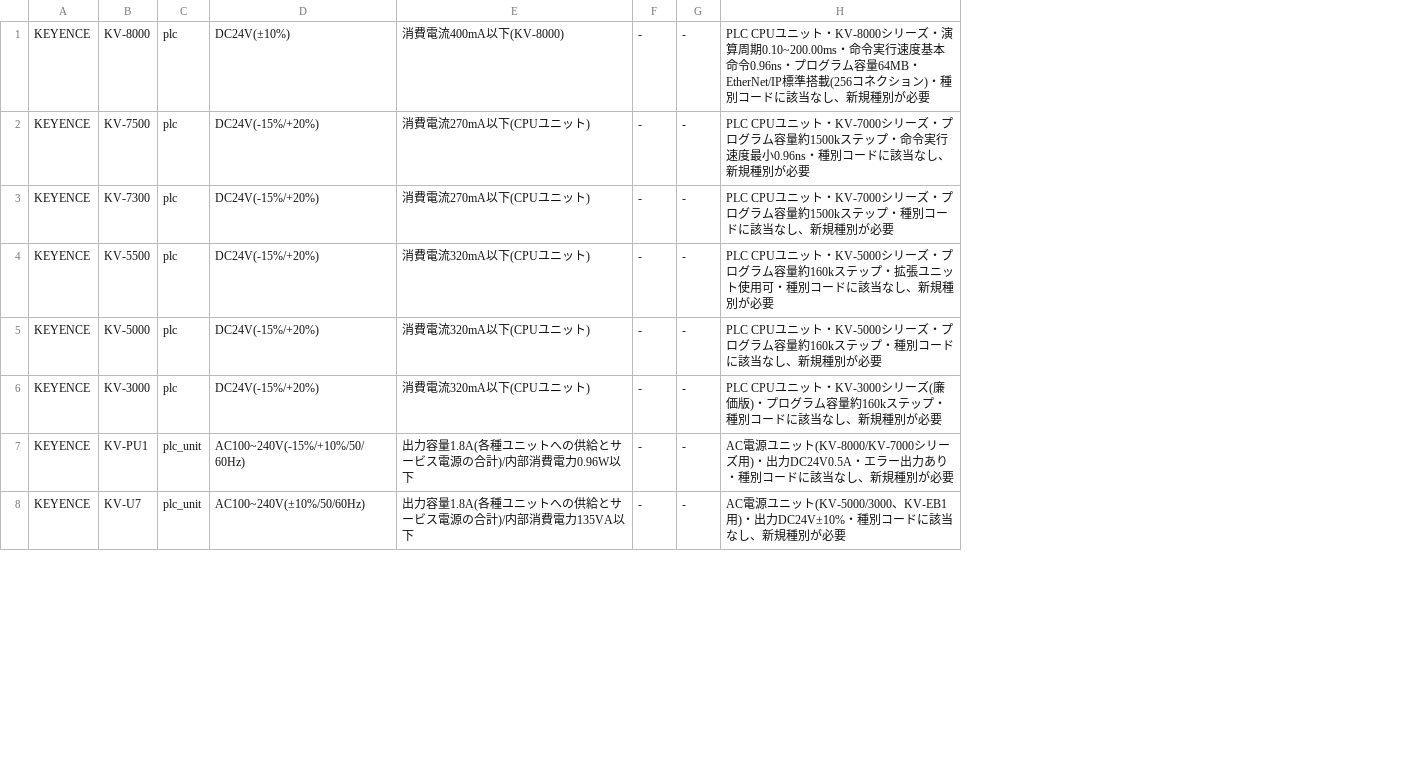
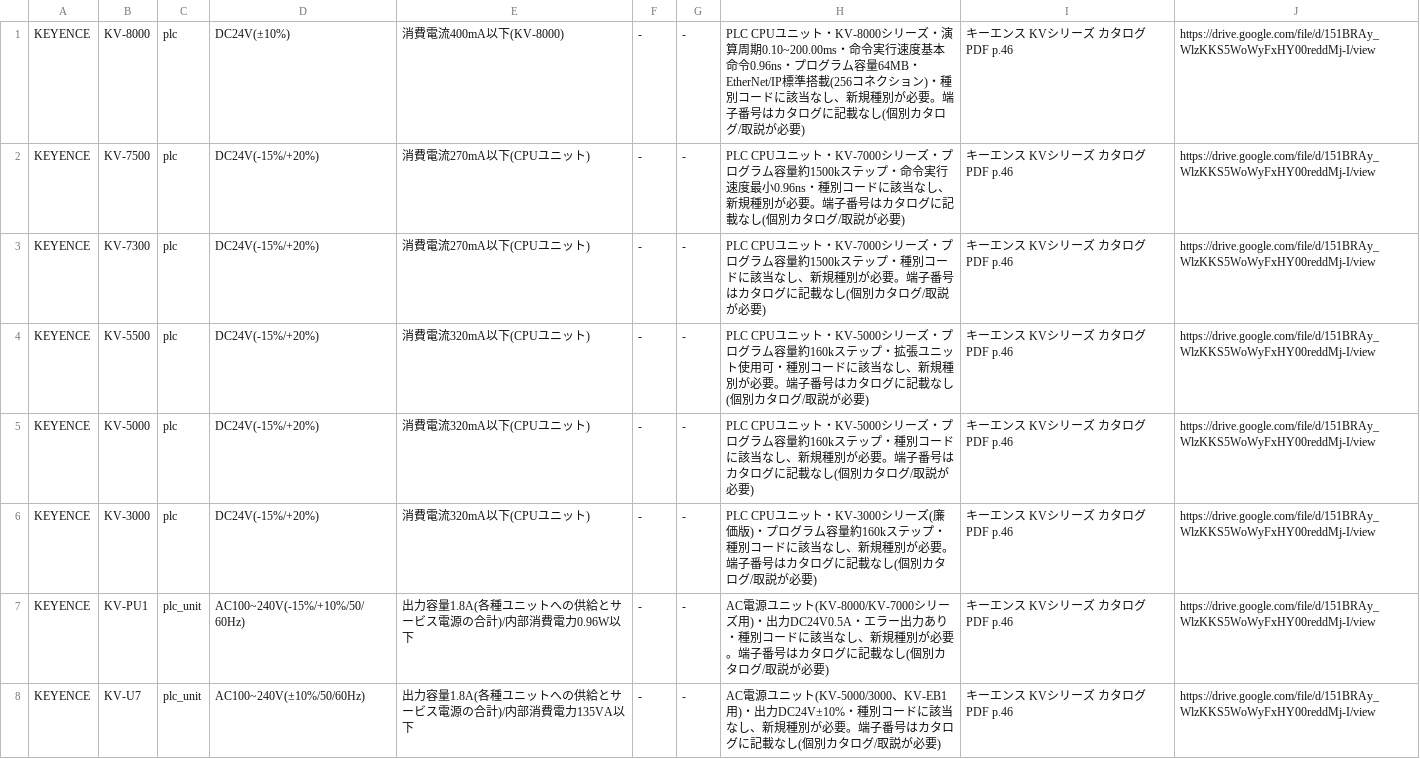
Before and after one commit to youichi558-collab/special-spoon, a CSV file: electrical_cad_v3/ecad_v3/catalog_pending/keyence_kv_plc_batch1.csv, drawn as a sheet; only a part is shown; removed rows and columns are numbered as before the commit, all else as after; the diff covers the shown part only; the diff names each change by its address in the sheet, - before the commit and + after, or states it on an @@ line.

```diff
--- a/electrical_cad_v3/ecad_v3/catalog_pending/keyence_kv_plc_batch1.csv
+++ b/electrical_cad_v3/ecad_v3/catalog_pending/keyence_kv_plc_batch1.csv
-column H, rows 1-8: PLC CPUユニット・KV-8000シリーズ・演算周期0.10~200.00ms・命令実行速度基本命令0.96ns・プログラム容量64MB・EtherNet/IP標準搭載(256コネクション)・種別コードに該当なし、新規種別が必要 | PLC CPUユニット・KV-7000シリーズ・プログラム容量約1500kステップ・命令実行速度最小0.96ns・種別コードに該当なし、新規種別が必要 | PLC CPUユニット・KV-7000シリーズ・プログラム容量約1500kステップ・種別コードに該当なし、新規種別が必要 | PLC CPUユニット・KV-5000シリーズ・プログラム容量約160kステップ・拡張ユニット使用可・種別コードに該当なし、新規種別が必要 | PLC CPUユニット・KV-5000シリーズ・プログラム容量約160kステップ・種別コードに該当なし、新規種別が必要 | PLC CPUユニット・KV-3000シリーズ(廉価版)・プログラム容量約160kステップ・種別コードに該当なし、新規種別が必要 | AC電源ユニット(KV-8000/KV-7000シリーズ用)・出力DC24V0.5A・エラー出力あり・種別コードに該当なし、新規種別が必要 | AC電源ユニット(KV-5000/3000、KV-EB1用)・出力DC24V±10%・種別コードに該当なし、新規種別が必要
+column H, rows 1-8: PLC CPUユニット・KV-8000シリーズ・演算周期0.10~200.00ms・命令実行速度基本命令0.96ns・プログラム容量64MB・EtherNet/IP標準搭載(256コネクション)・種別コードに該当なし、新規種別が必要。端子番号はカタログに記載なし(個別カタログ/取説が必要) | PLC CPUユニット・KV-7000シリーズ・プログラム容量約1500kステップ・命令実行速度最小0.96ns・種別コードに該当なし、新規種別が必要。端子番号はカタログに記載なし(個別カタログ/取説が必要) | PLC CPUユニット・KV-7000シリーズ・プログラム容量約1500kステップ・種別コードに該当なし、新規種別が必要。端子番号はカタログに記載なし(個別カタログ/取説が必要) | PLC CPUユニット・KV-5000シリーズ・プログラム容量約160kステップ・拡張ユニット使用可・種別コードに該当なし、新規種別が必要。端子番号はカタログに記載なし(個別カタログ/取説が必要) | PLC CPUユニット・KV-5000シリーズ・プログラム容量約160kステップ・種別コードに該当なし、新規種別が必要。端子番号はカタログに記載なし(個別カタログ/取説が必要) | PLC CPUユニット・KV-3000シリーズ(廉価版)・プログラム容量約160kステップ・種別コードに該当なし、新規種別が必要。端子番号はカタログに記載なし(個別カタログ/取説が必要) | AC電源ユニット(KV-8000/KV-7000シリーズ用)・出力DC24V0.5A・エラー出力あり・種別コードに該当なし、新規種別が必要。端子番号はカタログに記載なし(個別カタログ/取説が必要) | AC電源ユニット(KV-5000/3000、KV-EB1用)・出力DC24V±10%・種別コードに該当なし、新規種別が必要。端子番号はカタログに記載なし(個別カタログ/取説が必要)
+column I, rows 1-8: all キーエンス KVシリーズ カタログ PDF p.46
+column J, rows 1-8: all https://drive.google.com/file/d/151BRAy_WlzKKS5WoWyFxHY00reddMj-I/view
```
Also changed, not shown: 11 edited cells elsewhere in this file, electrical_cad_v3/ecad_v3/catalog_pending/mitsubishi_mc_batch2.csv, electrical_cad_v3/ecad_v3/catalog_pending/mitsubishi_option_batch2.csv, 32 other files.
